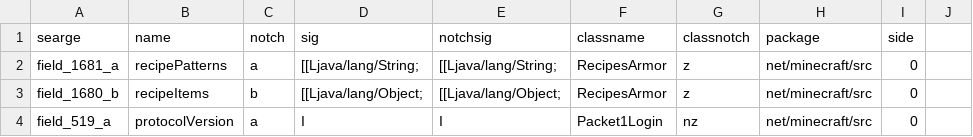
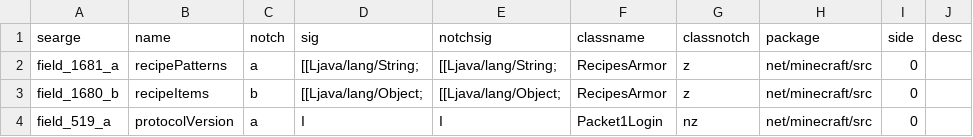
Before and after one commit to ModificationStation/1.7.3-LTS, a CSV file: conf/fields.csv, drawn as a sheet; only a part is shown; the diff names each change by its address in the sheet, - before the commit and + after, or states it on an @@ line.

Commit message:
Big commit with small changes. Added non-exist 'desc' column, remove .pyc files

```diff
--- a/conf/fields.csv
+++ b/conf/fields.csv
-J1: (empty)
+J1: desc
```
Also changed, not shown: 9 other files.
